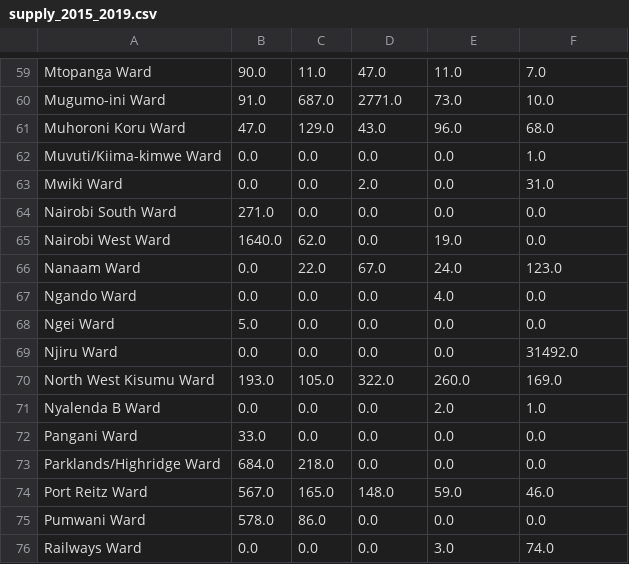
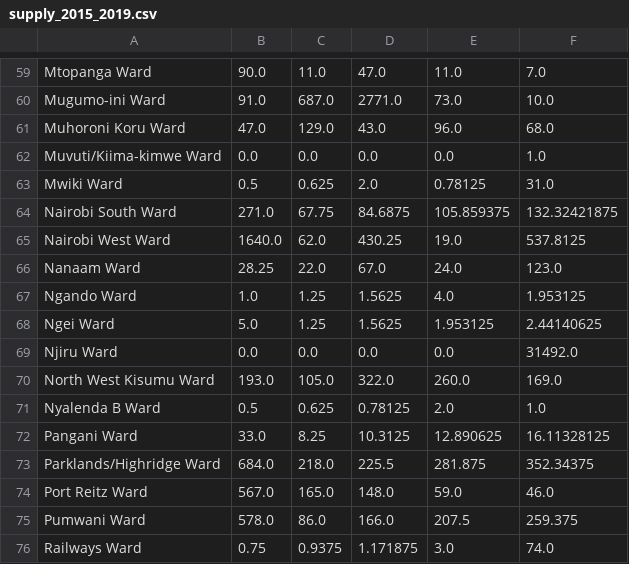
Before and after one commit to ruslanmasinjila/project_cyrose, a CSV file: supply_2015_2019.csv, drawn as a sheet; only a part is shown, gaps mark what is left out; the diff covers the shown part only.

```diff
--- a/supply_2015_2019.csv
+++ b/supply_2015_2019.csv
@@ -62,15 +62,15 @@ Muhoroni Koru Ward,47.0,129.0,43.0,96.0,68.0
 Muvuti/Kiima-kimwe Ward,0.0,0.0,0.0,0.0,1.0
-Mwiki Ward,0.0,0.0,2.0,0.0,31.0
-Nairobi South Ward,271.0,0.0,0.0,0.0,0.0
-Nairobi West Ward,1640.0,62.0,0.0,19.0,0.0
-Nanaam Ward,0.0,22.0,67.0,24.0,123.0
-Ngando Ward,0.0,0.0,0.0,4.0,0.0
-Ngei Ward,5.0,0.0,0.0,0.0,0.0
+Mwiki Ward,0.5,0.625,2.0,0.78125,31.0
+Nairobi South Ward,271.0,67.75,84.6875,105.859375,132.32421875
+Nairobi West Ward,1640.0,62.0,430.25,19.0,537.8125
+Nanaam Ward,28.25,22.0,67.0,24.0,123.0
+Ngando Ward,1.0,1.25,1.5625,4.0,1.953125
+Ngei Ward,5.0,1.25,1.5625,1.953125,2.44140625
 Njiru Ward,0.0,0.0,0.0,0.0,31492.0
 North West Kisumu Ward,193.0,105.0,322.0,260.0,169.0
-Nyalenda B Ward,0.0,0.0,0.0,2.0,1.0
-Pangani Ward,33.0,0.0,0.0,0.0,0.0
-Parklands/Highridge Ward,684.0,218.0,0.0,0.0,0.0
+Nyalenda B Ward,0.5,0.625,0.78125,2.0,1.0
+Pangani Ward,33.0,8.25,10.3125,12.890625,16.11328125
+Parklands/Highridge Ward,684.0,218.0,225.5,281.875,352.34375
 Port Reitz Ward,567.0,165.0,148.0,59.0,46.0
-Pumwani Ward,578.0,86.0,0.0,0.0,0.0
-Railways Ward,0.0,0.0,0.0,3.0,74.0
+Pumwani Ward,578.0,86.0,166.0,207.5,259.375
+Railways Ward,0.75,0.9375,1.171875,3.0,74.0
```
Also changed, not shown: 105 edited cells elsewhere in this file, 6 other files.
